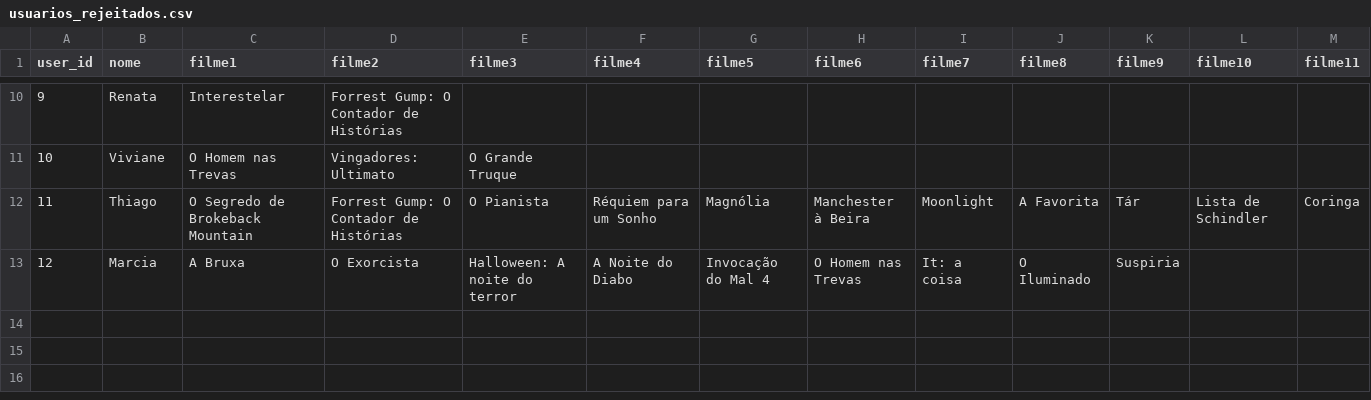
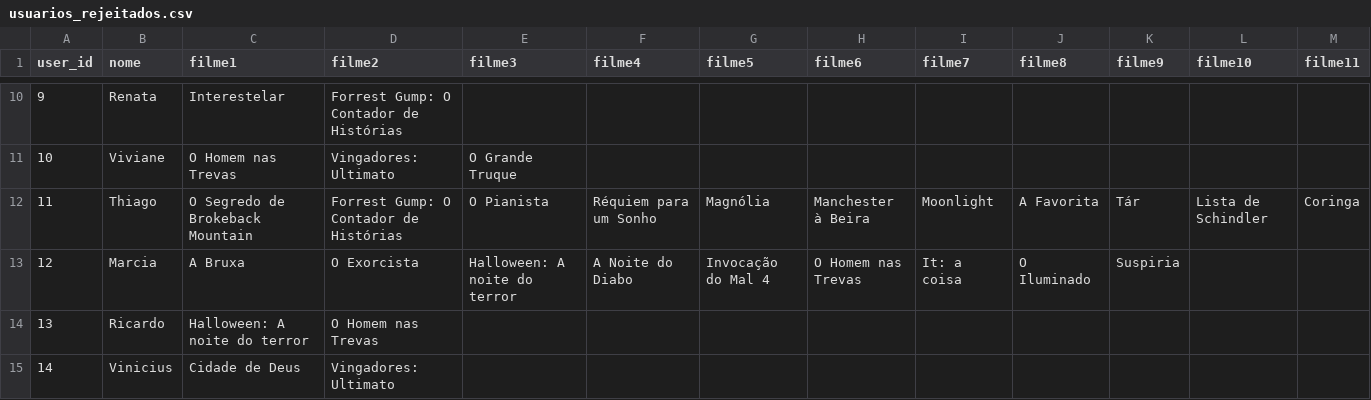
Before and after one commit to Chrstxxan/Suggest-AI, a CSV file: data/usuarios_rejeitados.csv, drawn as a sheet; only a part is shown, gaps mark what is left out.

```diff
--- a/data/usuarios_rejeitados.csv
+++ b/data/usuarios_rejeitados.csv
@@ -13 +13,3 @@ user_id,nome,filme1,filme2,filme3,filme4,filme5,filme6,filme7,filme8,filme9,film
 12,Marcia,A Bruxa,O Exorcista,Halloween: A noite do terror,A Noite do Diabo,Invocação do Mal 4,O Homem nas Trevas,It: a coisa,O Iluminado,Suspiria,,
+13,Ricardo,Halloween: A noite do terror,O Homem nas Trevas,,,,,,,,,
+14,Vinicius,Cidade de Deus,Vingadores: Ultimato,,,,,,,,,
```
Also changed, not shown: data/usuarios_filmes.csv, 1 other file.
